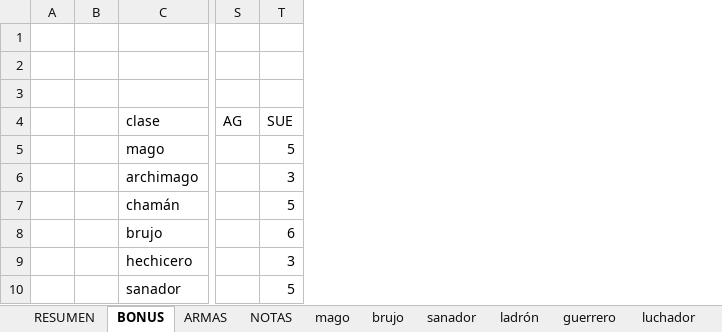
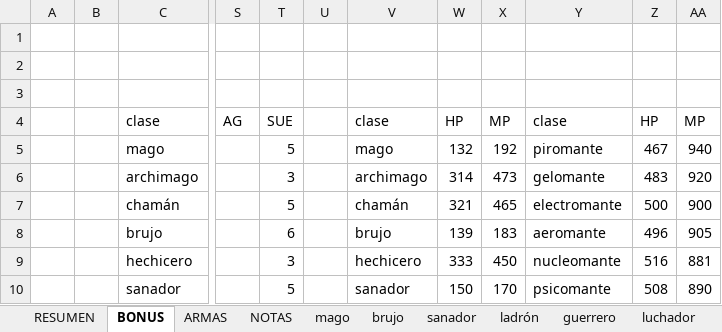
Before and after one commit to SergioRollan/hyperbole, an Excel workbook: arquetiposZ.xlsx, sheet BONUS, drawn as a sheet; only a part is shown, gaps mark what is left out; values as stored, in another font and other column widths than the file's, no borders; the diff names each change by its address in the sheet, - before the commit and + after, or states it on an @@ line.

```diff
--- a/arquetiposZ.xlsx (sheet BONUS)
+++ b/arquetiposZ.xlsx (sheet BONUS)
+column U, empty
+column V, rows 4-10: clase | mago | archimago | chamán | brujo | hechicero | sanador
+column W, rows 4-10: HP | 132 | 314 | 321 | 139 | 333 | 150
+column X, rows 4-10: MP | 192 | 473 | 465 | 183 | 450 | 170
+column Y, rows 4-10: clase | piromante | gelomante | electromante | aeromante | nucleomante | psicomante
+column Z, rows 4-10: HP | 467 | 483 | 500 | 496 | 516 | 508
+column AA, rows 4-10: MP | 940 | 920 | 900 | 905 | 881 | 890
```
Also changed, not shown: 17 other files.
